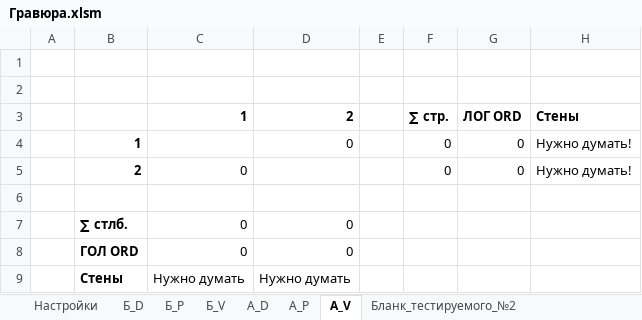
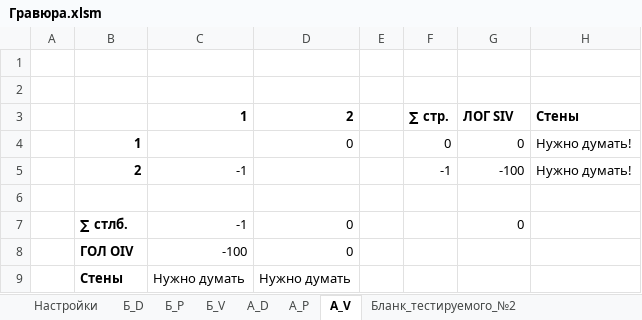
Before and after one commit to AlfaIV/gravyura, an Excel workbook: Гравюра.xlsm, sheet А_V, drawn as a sheet; values as stored, in another font and other column widths than the file's, no borders; table styles not drawn; removed rows and columns are numbered as before the commit, all else as after; the diff names each change by its address in the sheet, - before the commit and + after, or states it on an @@ line.

```diff
--- a/Гравюра.xlsm (sheet А_V)
+++ b/Гравюра.xlsm (sheet А_V)
-G3: ЛОГ ORD
+G3: ЛОГ SIV
-row 5:  | 2 | 0 |  |  | 0 | 0 | Нужно думать!
+row 5:  | 2 | -1 |  |  | -1 | -100 | Нужно думать!
-C7: 0
+C7: -1
-G7: (empty)
+G7: 0
-row 8:  | ГОЛ ORD | 0 | 0
+row 8:  | ГОЛ OIV | -100 | 0
```
Also changed, not shown: sheet А_D, sheet А_P, sheet Б_P, sheet Б_V, sheet Бланк_тестируемого_№1, sheet Бланк_тестируемого_№2, 1 more sheet, formulas that keep their value, charts or pictures.
